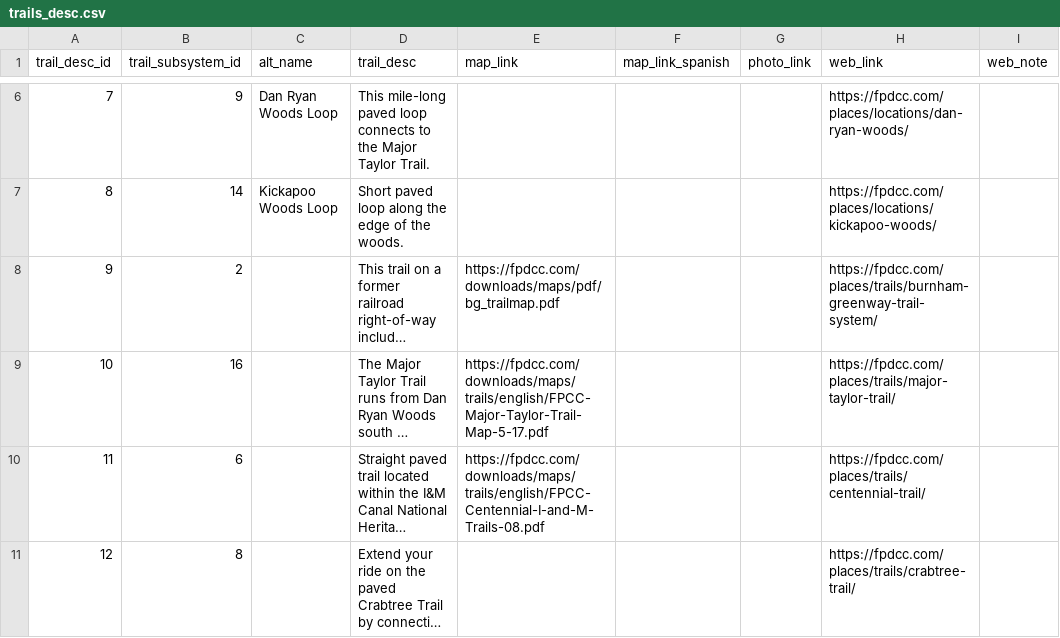
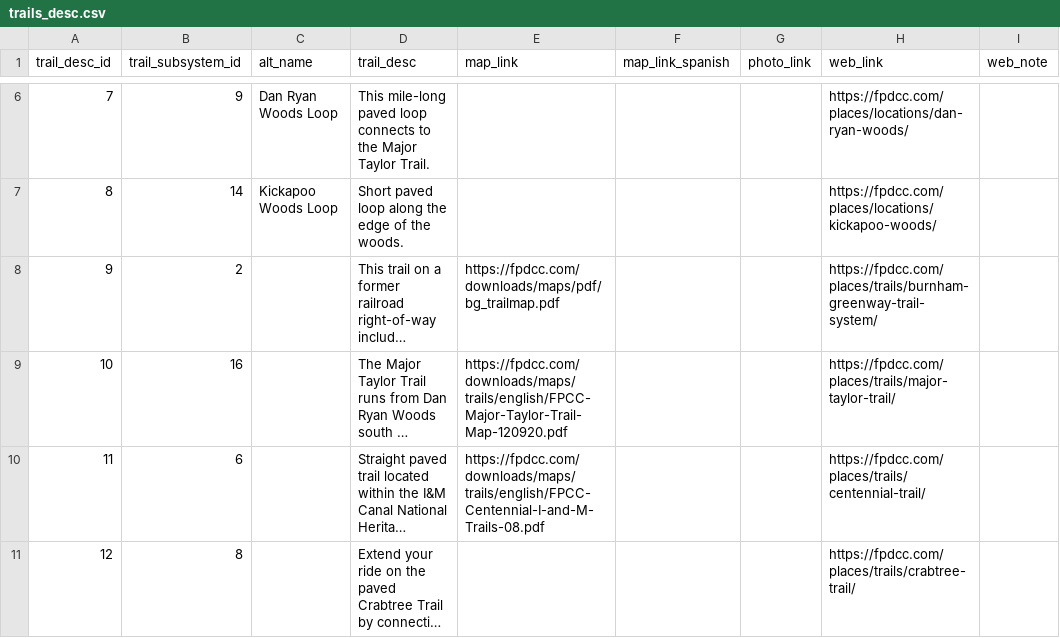
Before and after one commit to fpdcc/webmap_data_updates, a CSV file: map data/trails_desc.csv, drawn as a sheet; only a part is shown, gaps mark what is left out; long unchanged cells end in …; the diff names each change by its address in the sheet, - before the commit and + after, or states it on an @@ line.

```diff
--- a/map data/trails_desc.csv
+++ b/map data/trails_desc.csv
-E9 (map_link): https://fpdcc.com/downloads/maps/trails/english/FPCC-Major-Taylor-Trail-Map-5-17.pdf
+E9 (map_link): https://fpdcc.com/downloads/maps/trails/english/FPCC-Major-Taylor-Trail-Map-120920.pdf
```
Also changed, not shown: map data/parking_entrance.csv, map data/picnicgroves.csv, 8 other files.
